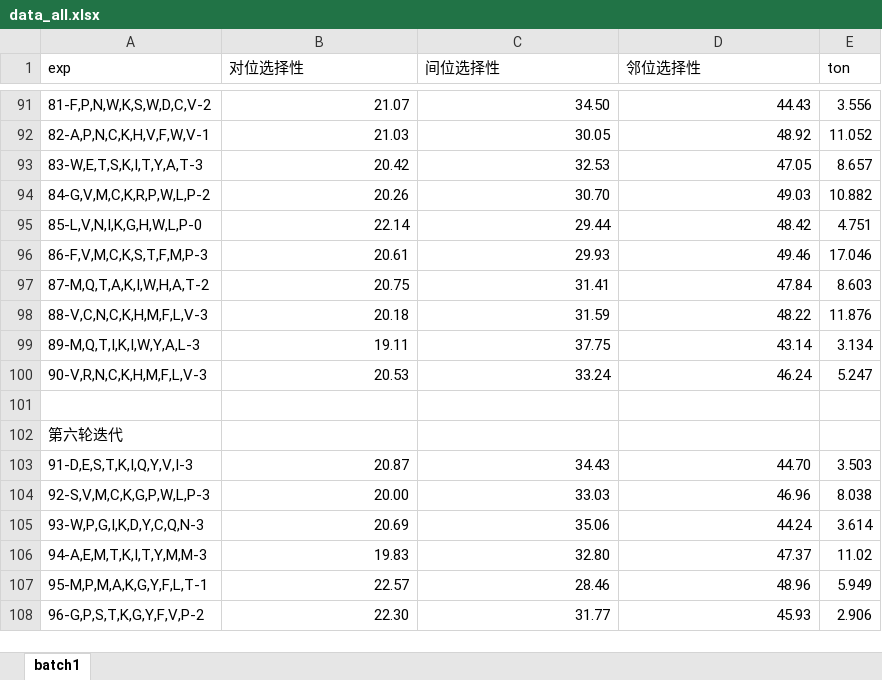
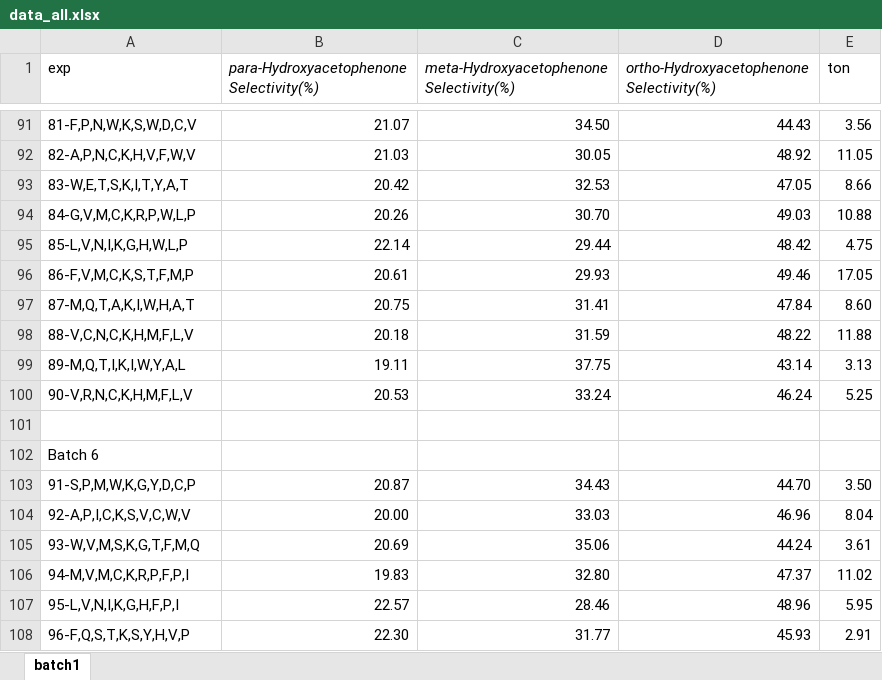
Before and after one commit to Wang-Group/Fe-Protoporphyrin_Peptide_Catalysis, an Excel workbook: Machine_Learning/data_all.xlsx, sheet batch1, drawn as a sheet; only a part is shown, gaps mark what is left out; values as stored, in another font and other column widths than the file's, no borders; the diff covers the shown part only; the diff names each change by its address in the sheet, - before the commit and + after, or states it on an @@ line.

```diff
--- a/Machine_Learning/data_all.xlsx (sheet batch1)
+++ b/Machine_Learning/data_all.xlsx (sheet batch1)
-B1: 对位选择性
+B1: para-Hydroxyacetophenone Selectivity(%)
-B1:D1 italic: off
+B1:D1 italic: on
-C1: 间位选择性
+C1: meta-Hydroxyacetophenone Selectivity(%)
-D1: 邻位选择性
+D1: ortho-Hydroxyacetophenone Selectivity(%)
-A91 (exp): 81-F,P,N,W,K,S,W,D,C,V-2
+A91 (exp): 81-F,P,N,W,K,S,W,D,C,V
-E91 (ton): 3.556
+E91 (ton): 3.56
-A92 (exp): 82-A,P,N,C,K,H,V,F,W,V-1
+A92 (exp): 82-A,P,N,C,K,H,V,F,W,V
-E92 (ton): 11.052
+E92 (ton): 11.05
-A93 (exp): 83-W,E,T,S,K,I,T,Y,A,T-3
+A93 (exp): 83-W,E,T,S,K,I,T,Y,A,T
-E93 (ton): 8.657
+E93 (ton): 8.66
-A94 (exp): 84-G,V,M,C,K,R,P,W,L,P-2
+A94 (exp): 84-G,V,M,C,K,R,P,W,L,P
-E94 (ton): 10.882
+E94 (ton): 10.88
-A95 (exp): 85-L,V,N,I,K,G,H,W,L,P-0
+A95 (exp): 85-L,V,N,I,K,G,H,W,L,P
-E95 (ton): 4.751
+E95 (ton): 4.75
-A96 (exp): 86-F,V,M,C,K,S,T,F,M,P-3
+A96 (exp): 86-F,V,M,C,K,S,T,F,M,P
-E96 (ton): 17.046
+E96 (ton): 17.05
-A97 (exp): 87-M,Q,T,A,K,I,W,H,A,T-2
+A97 (exp): 87-M,Q,T,A,K,I,W,H,A,T
-E97 (ton): 8.603
+E97 (ton): 8.60
-A98 (exp): 88-V,C,N,C,K,H,M,F,L,V-3
+A98 (exp): 88-V,C,N,C,K,H,M,F,L,V
-E98 (ton): 11.876
+E98 (ton): 11.88
-A99 (exp): 89-M,Q,T,I,K,I,W,Y,A,L-3
+A99 (exp): 89-M,Q,T,I,K,I,W,Y,A,L
-E99 (ton): 3.134
+E99 (ton): 3.13
-A100 (exp): 90-V,R,N,C,K,H,M,F,L,V-3
+A100 (exp): 90-V,R,N,C,K,H,M,F,L,V
-E100 (ton): 5.247
+E100 (ton): 5.25
-A102 (exp): 第六轮迭代
+A102 (exp): Batch 6
-A103 (exp): 91-D,E,S,T,K,I,Q,Y,V,I-3
+A103 (exp): 91-S,P,M,W,K,G,Y,D,C,P
-E103 (ton): 3.503
+E103 (ton): 3.50
-A104 (exp): 92-S,V,M,C,K,G,P,W,L,P-3
+A104 (exp): 92-A,P,I,C,K,S,V,C,W,V
-E104 (ton): 8.038
+E104 (ton): 8.04
-A105 (exp): 93-W,P,G,I,K,D,Y,C,Q,N-3
+A105 (exp): 93-W,V,M,S,K,G,T,F,M,Q
-E105 (ton): 3.614
+E105 (ton): 3.61
-A106 (exp): 94-A,E,M,T,K,I,T,Y,M,M-3
+A106 (exp): 94-M,V,M,C,K,R,P,F,P,I
-A107 (exp): 95-M,P,M,A,K,G,Y,F,L,T-1
+A107 (exp): 95-L,V,N,I,K,G,H,F,P,I
-E107 (ton): 5.949
+E107 (ton): 5.95
-A108 (exp): 96-G,P,S,T,K,G,Y,F,V,P-2
+A108 (exp): 96-F,Q,S,T,K,S,Y,H,V,P
-E108 (ton): 2.906
+E108 (ton): 2.91
```
Also changed, not shown: 2 added rows, 3 removed rows and 170 edited cells elsewhere in this sheet, 1 other file.
